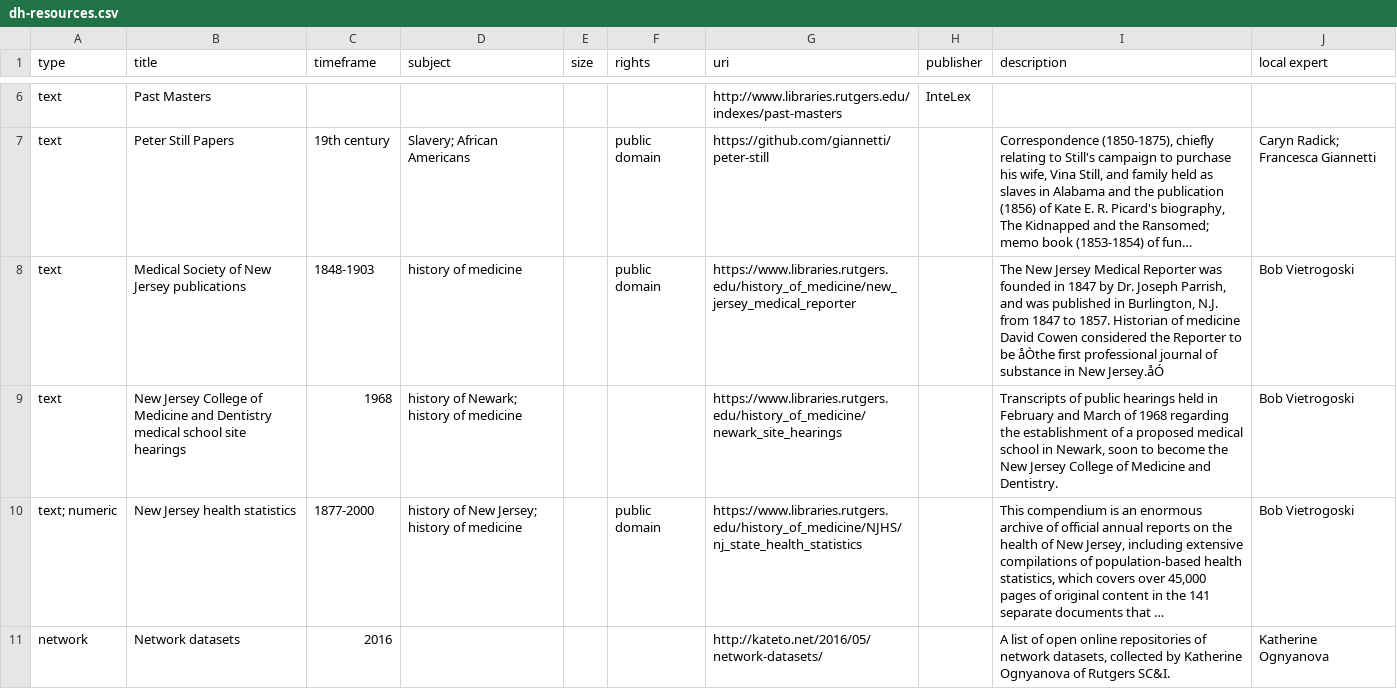
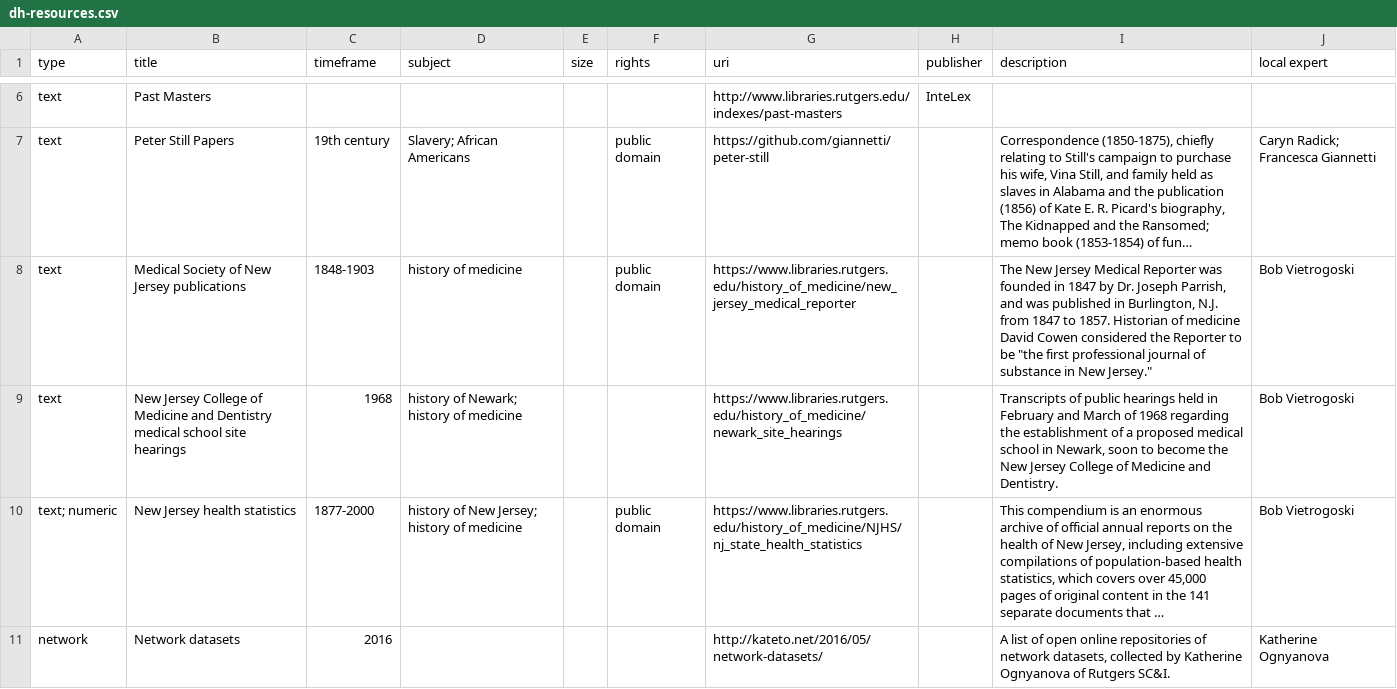
Before and after one commit to derekeder/csv-to-html-table, a CSV file: data/dh-resources.csv, drawn as a sheet; only a part is shown, gaps mark what is left out; long unchanged cells end in …; the diff names each change by its address in the sheet, - before the commit and + after, or states it on an @@ line.

Commit message:
Updated csv

```diff
--- a/data/dh-resources.csv
+++ b/data/dh-resources.csv
-I8 (description): …to be åÒthe first professional journal of substance in New Jersey.åÓ
+I8 (description): …to be "the first professional journal of substance in New Jersey."
```
